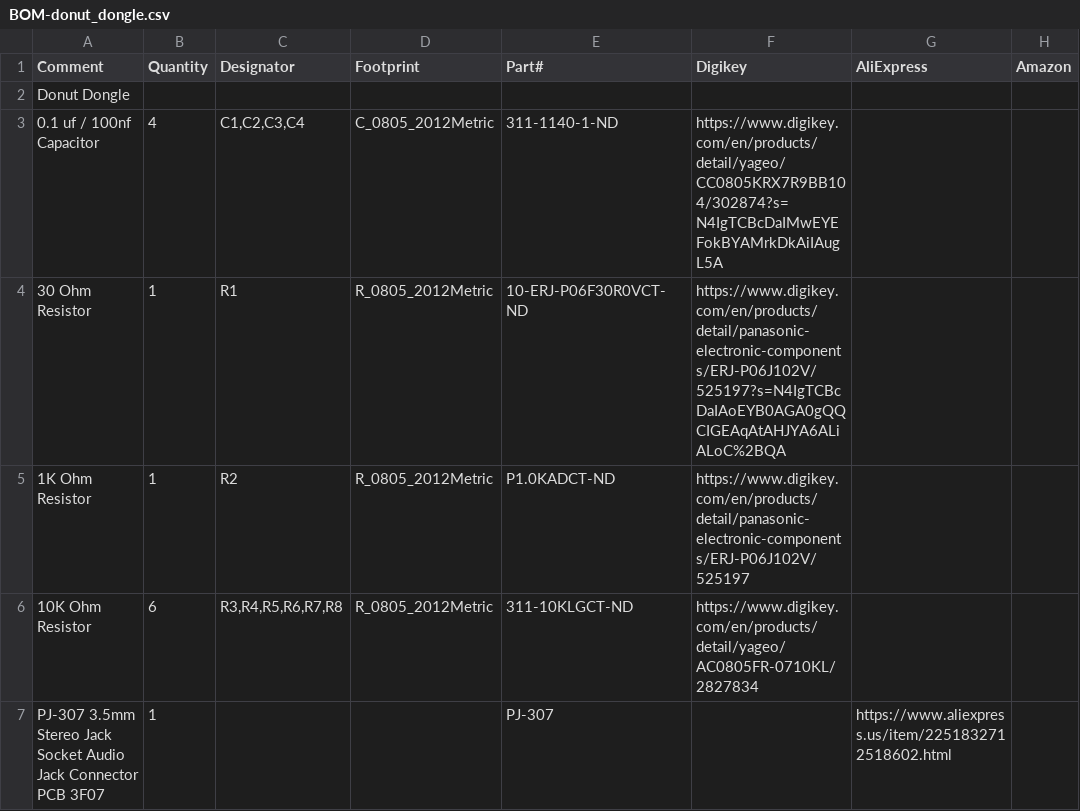
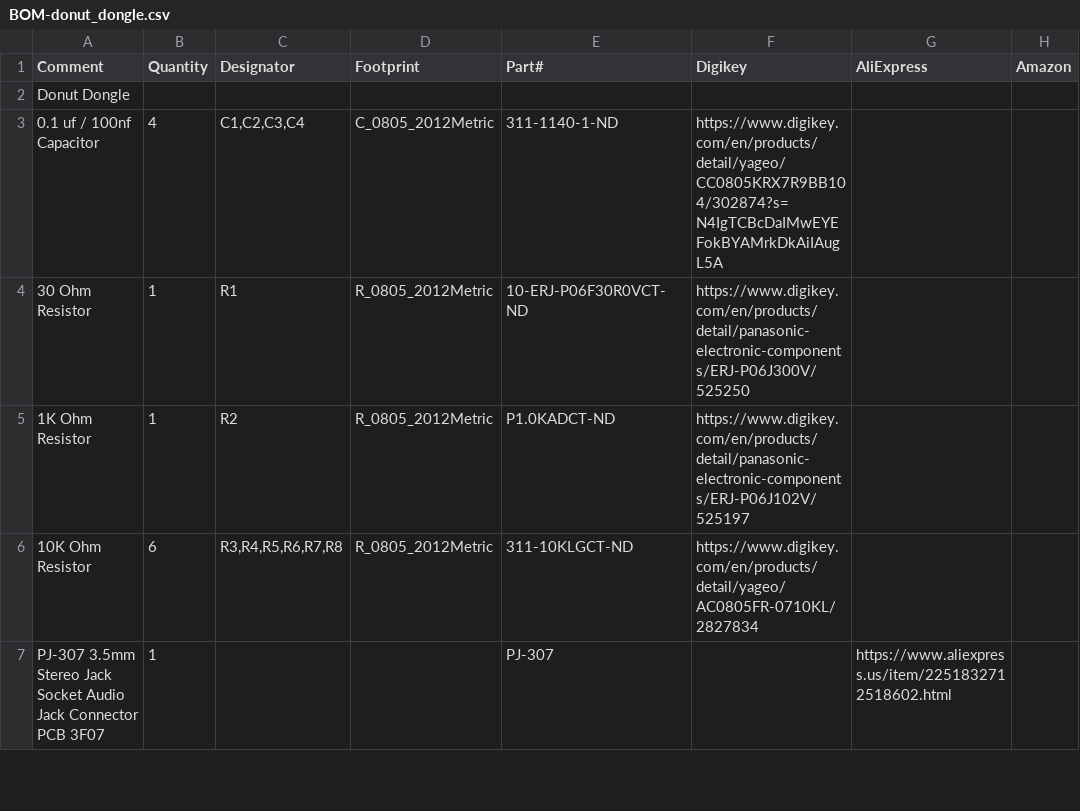
Before and after one commit to svirant/DonutDongle, a CSV file: BOM-donut_dongle.csv, drawn as a sheet; only a part is shown.

Commit message:
Update BOM-donut_dongle.csv

```diff
--- a/BOM-donut_dongle.csv
+++ b/BOM-donut_dongle.csv
@@ -3,3 +3,3 @@ Donut Dongle,,,,,,,
 0.1 uf / 100nf Capacitor,4,"C1,C2,C3,C4",C_0805_2012Metric,311-1140-1-ND,https://www.digikey.com/en/products/detail/yageo/CC0805KRX7R9BB104/302874?s=N4IgTCBcDaIMwEYEFokBYAMrkDkAiIAugL5A,,
-30 Ohm Resistor,1,R1,R_0805_2012Metric,10-ERJ-P06F30R0VCT-ND,https://www.digikey.com/en/products/detail/panasonic-electronic-components/ERJ-P06J102V/525197?s=N4IgTCBcDaIAoEYB0AGA0gQQCIGEAqAtAHJYA6ALiALoC%2BQA,,
+30 Ohm Resistor,1,R1,R_0805_2012Metric,10-ERJ-P06F30R0VCT-ND,https://www.digikey.com/en/products/detail/panasonic-electronic-components/ERJ-P06J300V/525250,,
 1K Ohm Resistor,1,R2,R_0805_2012Metric,P1.0KADCT-ND,https://www.digikey.com/en/products/detail/panasonic-electronic-components/ERJ-P06J102V/525197,,
```
